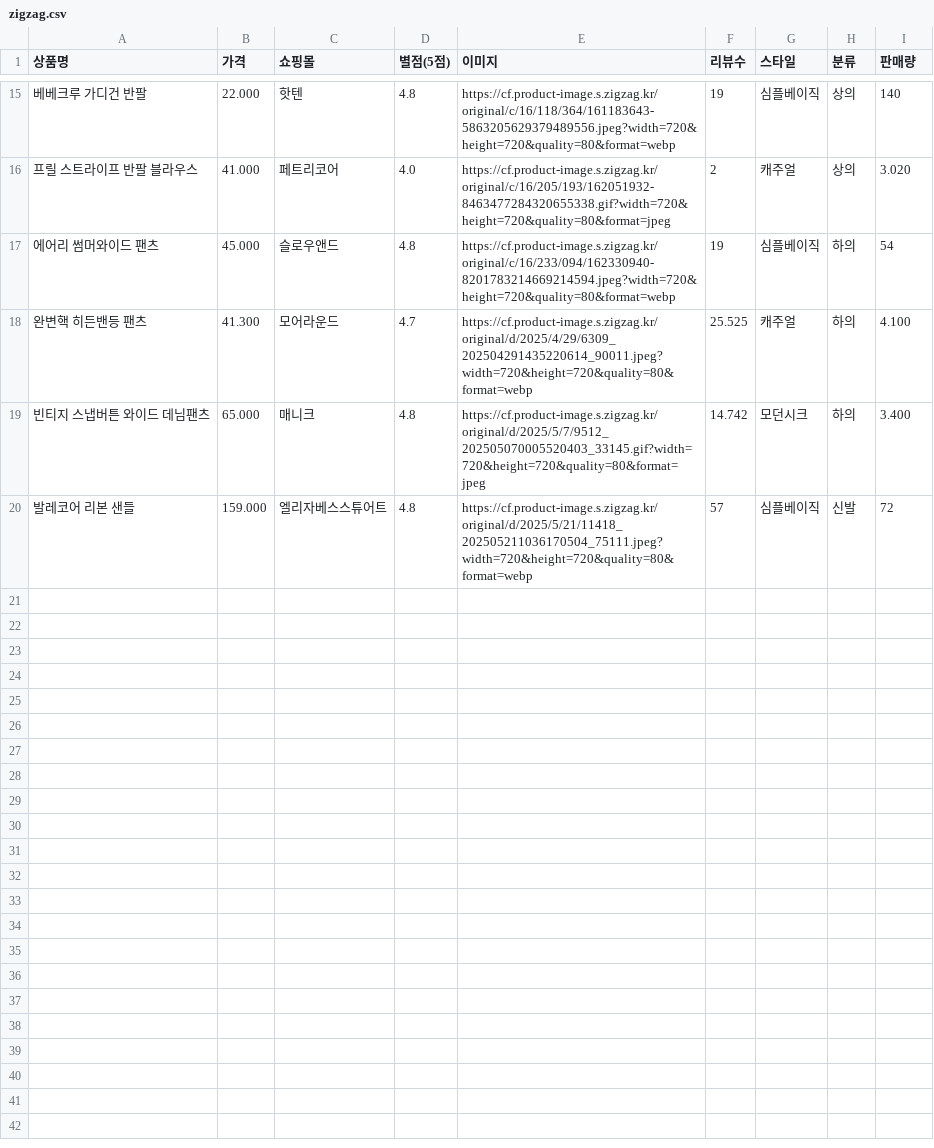
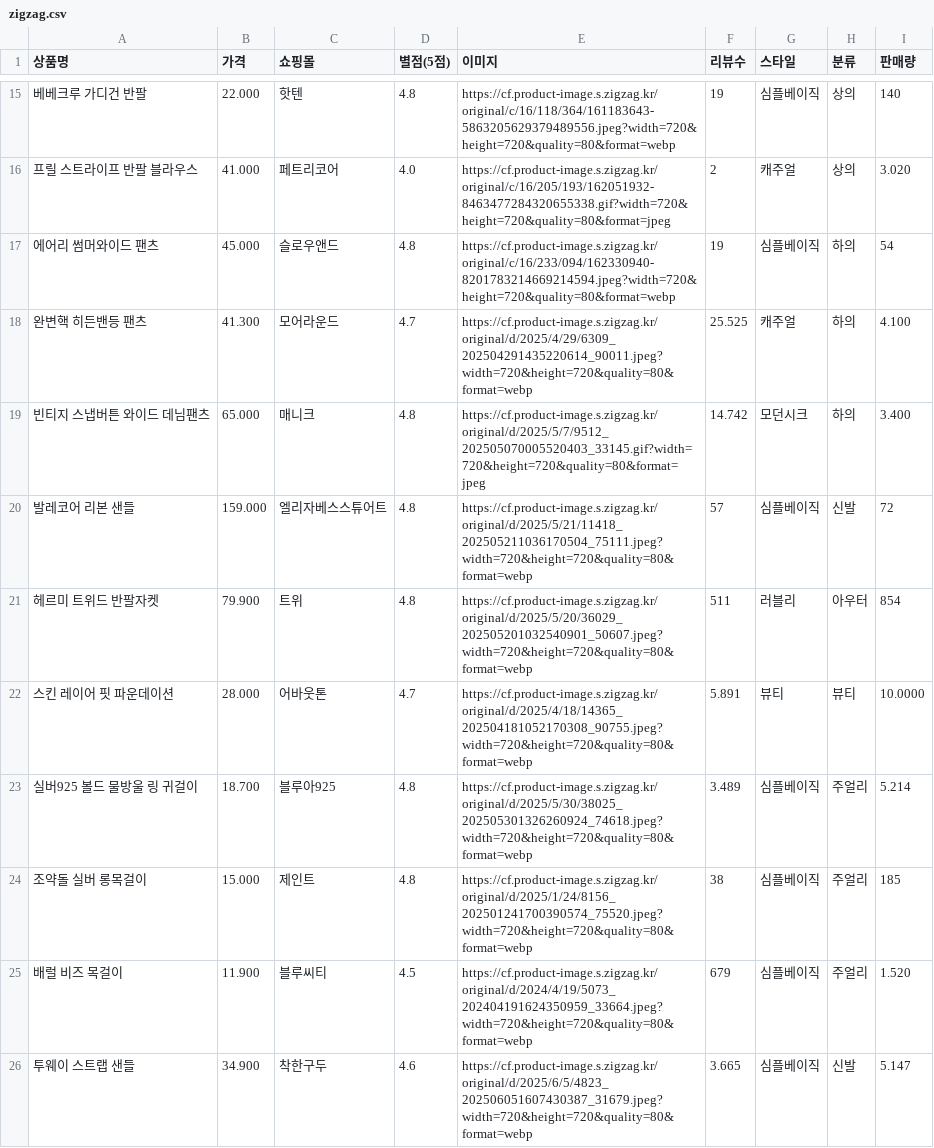
Before and after one commit to seoyun211/Fashion_AI, a CSV file: backend/data/zigzag.csv, drawn as a sheet; only a part is shown, gaps mark what is left out; the diff names each change by its address in the sheet, - before the commit and + after, or states it on an @@ line.

```diff
--- a/backend/data/zigzag.csv
+++ b/backend/data/zigzag.csv
+row 21: 헤르미 트위드 반팔자켓 | 79.900 | 트위 | 4.8 | https://cf.product-image.s.zigzag.kr/original/d/2025/5/20/36029_202505201032540901_50607.jpeg?width=720&height=720&quality=80&format=webp | 511 | 러블리 | 아우터 | 854
+row 22: 스킨 레이어 핏 파운데이션 | 28.000 | 어바웃톤 | 4.7 | https://cf.product-image.s.zigzag.kr/original/d/2025/4/18/14365_202504181052170308_90755.jpeg?width=720&height=720&quality=80&format=webp | 5.891 | 뷰티 | 뷰티 | 10.0000
+row 23: 실버925 볼드 물방울 링 귀걸이 | 18.700 | 블루아925 | 4.8 | https://cf.product-image.s.zigzag.kr/original/d/2025/5/30/38025_202505301326260924_74618.jpeg?width=720&height=720&quality=80&format=webp | 3.489 | 심플베이직 | 주얼리 | 5.214
+row 24: 조약돌 실버 롱목걸이 | 15.000 | 제인트 | 4.8 | https://cf.product-image.s.zigzag.kr/original/d/2025/1/24/8156_202501241700390574_75520.jpeg?width=720&height=720&quality=80&format=webp | 38 | 심플베이직 | 주얼리 | 185
+row 25: 배럴 비즈 목걸이 | 11.900 | 블루씨티 | 4.5 | https://cf.product-image.s.zigzag.kr/original/d/2024/4/19/5073_202404191624350959_33664.jpeg?width=720&height=720&quality=80&format=webp | 679 | 심플베이직 | 주얼리 | 1.520
+row 26: 투웨이 스트랩 샌들 | 34.900 | 착한구두 | 4.6 | https://cf.product-image.s.zigzag.kr/original/d/2025/6/5/4823_202506051607430387_31679.jpeg?width=720&height=720&quality=80&format=webp | 3.665 | 심플베이직 | 신발 | 5.147
```
Also changed, not shown: 3 other files.
